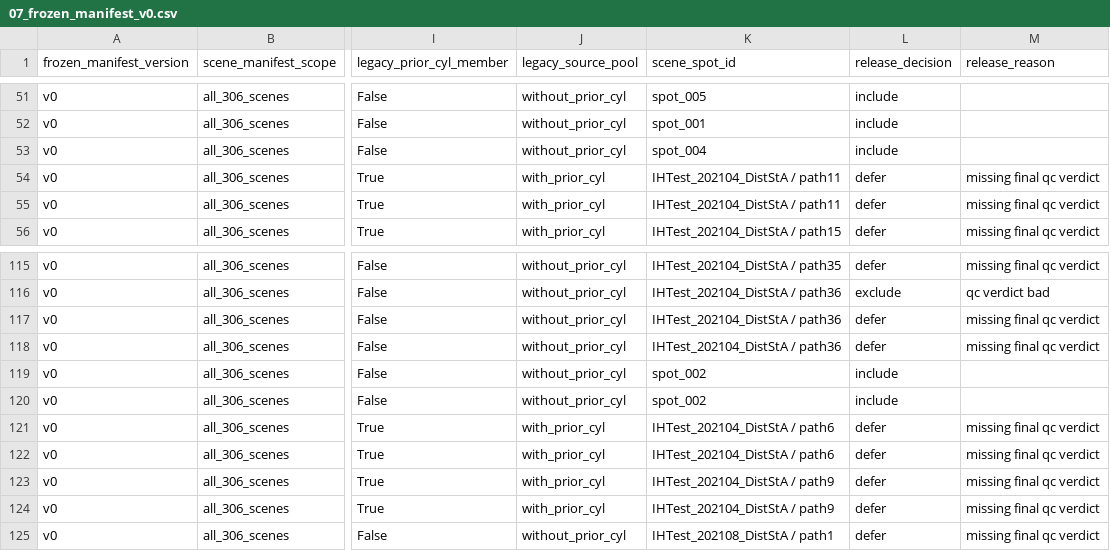
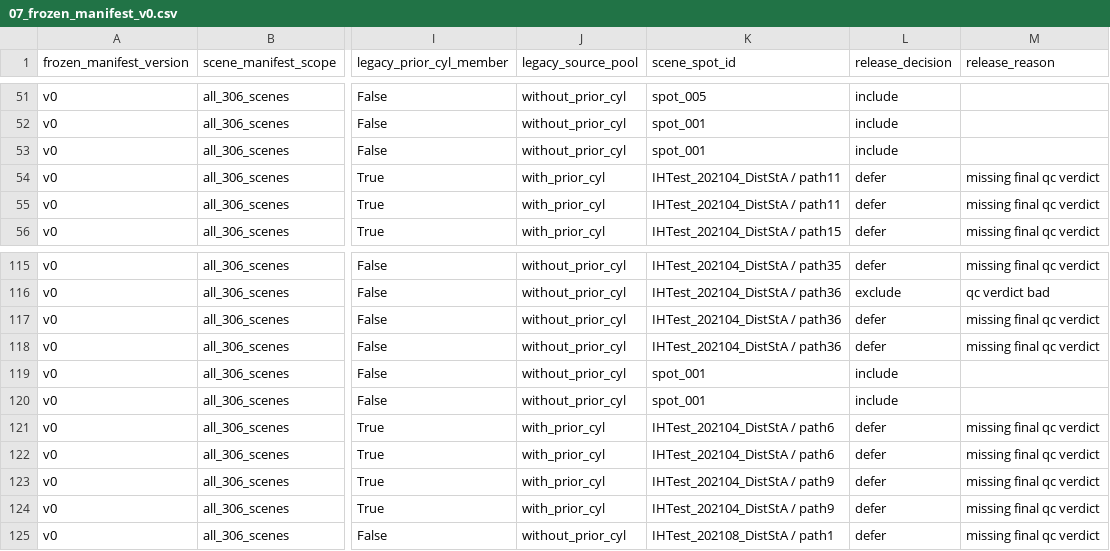
Before and after one commit to cvail-research/ih-depth-dataset, a CSV file: manifests/07_frozen_manifest_v0.csv, drawn as a sheet; only a part is shown, gaps mark what is left out; the diff names each change by its address in the sheet, - before the commit and + after, or states it on an @@ line.

Commit message:
Group 202104 path5 and path10 with path1 spot

```diff
--- a/manifests/07_frozen_manifest_v0.csv
+++ b/manifests/07_frozen_manifest_v0.csv
-K53 (scene_spot_id): spot_004
+K53 (scene_spot_id): spot_001
-K119:K120 (scene_spot_id): spot_002
+K119:K120 (scene_spot_id): spot_001
```
Also changed, not shown: manifests/scene_spot_mapping_v0.csv, 1 other file.
